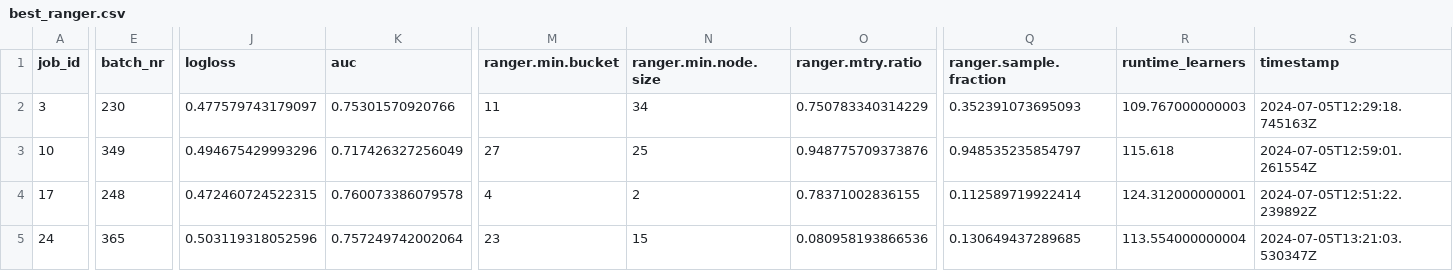
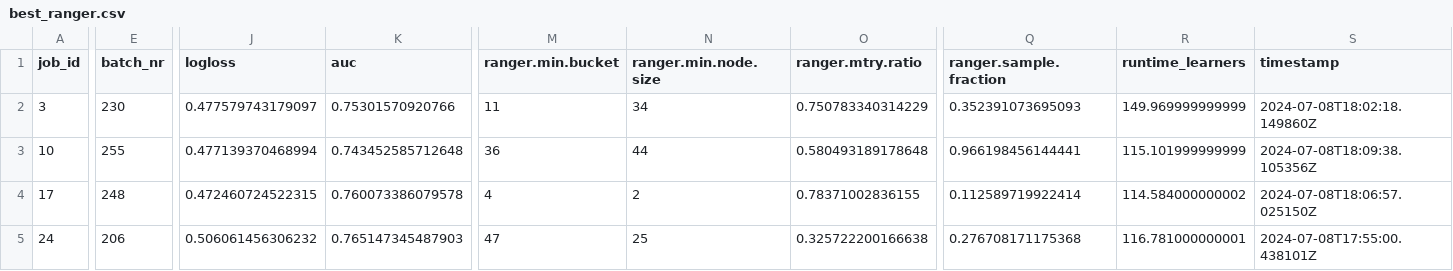
Before and after one commit to slds-lmu/randombot_ncar, a CSV file: results/best_ranger.csv, drawn as a sheet; only a part is shown, gaps mark what is left out; the diff covers the shown part only; the diff names each change by its address in the sheet, - before the commit and + after, or states it on an @@ line.

```diff
--- a/results/best_ranger.csv
+++ b/results/best_ranger.csv
-R2 (runtime_learners): 109.767000000003
+R2 (runtime_learners): 149.969999999999
-S2 (timestamp): 2024-07-05T12:29:18.745163Z
+S2 (timestamp): 2024-07-08T18:02:18.149860Z
-E3 (batch_nr): 349
+E3 (batch_nr): 255
-J3 (logloss): 0.494675429993296
+J3 (logloss): 0.477139370468994
-K3 (auc): 0.717426327256049
+K3 (auc): 0.743452585712648
-M3 (ranger.min.bucket): 27
+M3 (ranger.min.bucket): 36
-N3 (ranger.min.node.size): 25
+N3 (ranger.min.node.size): 44
-O3 (ranger.mtry.ratio): 0.948775709373876
+O3 (ranger.mtry.ratio): 0.580493189178648
-Q3 (ranger.sample.fraction): 0.948535235854797
+Q3 (ranger.sample.fraction): 0.966198456144441
-R3 (runtime_learners): 115.618
+R3 (runtime_learners): 115.101999999999
-S3 (timestamp): 2024-07-05T12:59:01.261554Z
+S3 (timestamp): 2024-07-08T18:09:38.105356Z
-R4 (runtime_learners): 124.312000000001
+R4 (runtime_learners): 114.584000000002
-S4 (timestamp): 2024-07-05T12:51:22.239892Z
+S4 (timestamp): 2024-07-08T18:06:57.025150Z
-E5 (batch_nr): 365
+E5 (batch_nr): 206
-J5 (logloss): 0.503119318052596
+J5 (logloss): 0.506061456306232
-K5 (auc): 0.757249742002064
+K5 (auc): 0.765147345487903
-M5 (ranger.min.bucket): 23
+M5 (ranger.min.bucket): 47
-N5 (ranger.min.node.size): 15
+N5 (ranger.min.node.size): 25
-O5 (ranger.mtry.ratio): 0.080958193866536
+O5 (ranger.mtry.ratio): 0.325722200166638
-Q5 (ranger.sample.fraction): 0.130649437289685
+Q5 (ranger.sample.fraction): 0.276708171175368
-R5 (runtime_learners): 113.554000000004
+R5 (runtime_learners): 116.781000000001
-S5 (timestamp): 2024-07-05T13:21:03.530347Z
+S5 (timestamp): 2024-07-08T17:55:00.438101Z
```
Also changed, not shown: 155 edited cells elsewhere in this file, results/best_catboost.csv, results/best_glmnet.csv, 11 other files.
